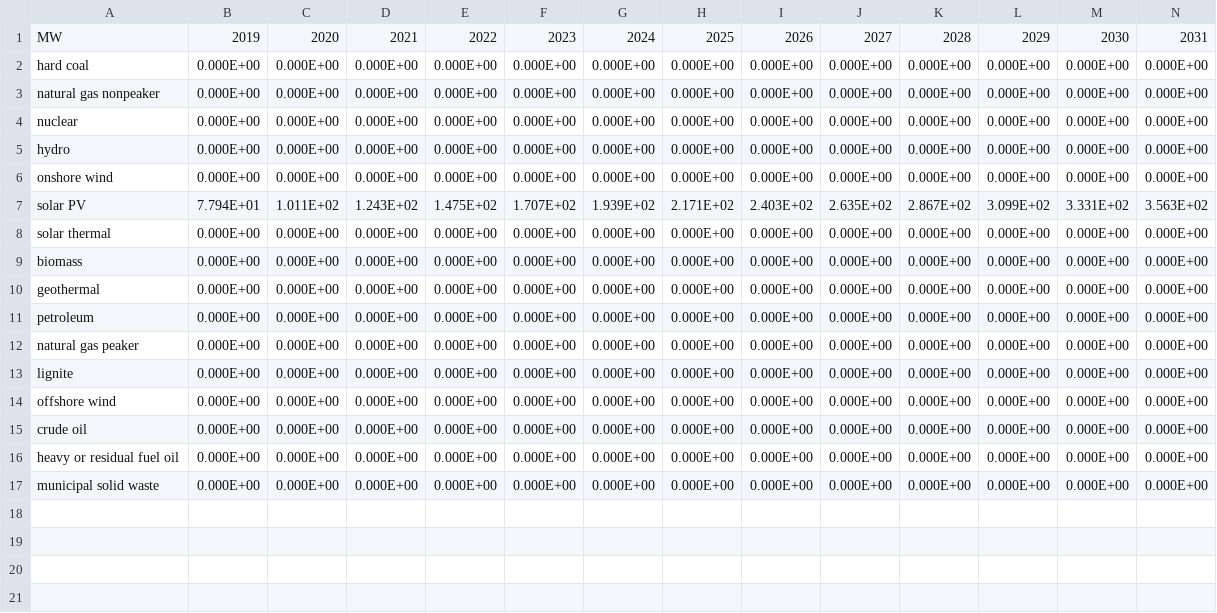
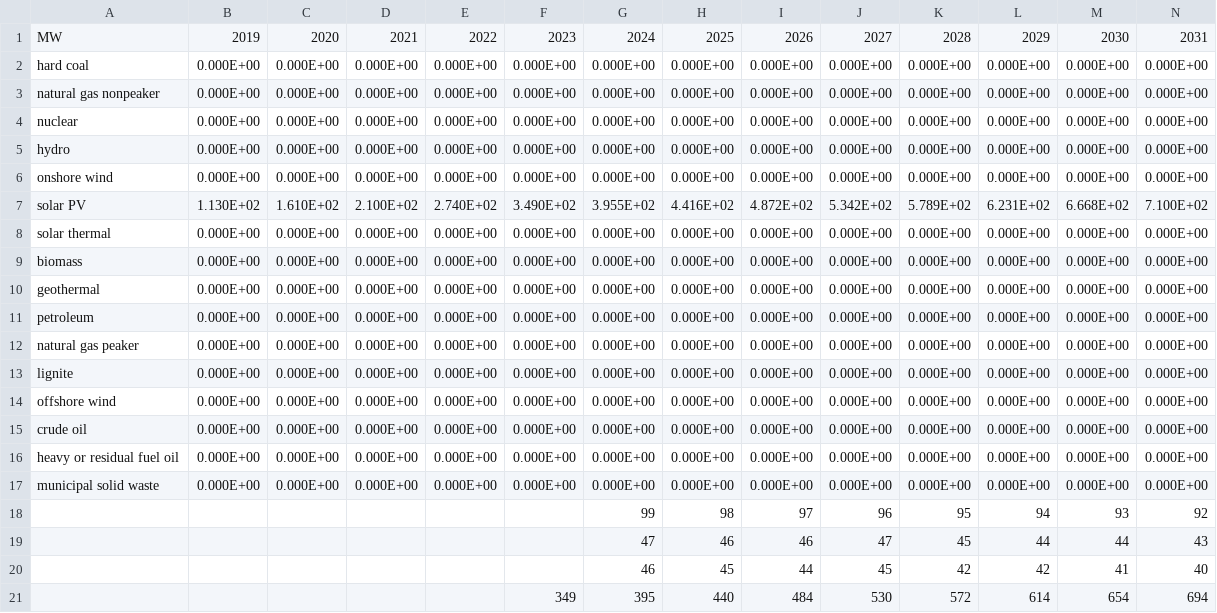
Before and after one commit to EnergyInnovation/eps-mexico, a CSV file: InputData/bldgs/BDEQ/BDEQ-BDESC-rural-residential.csv, drawn as a sheet; only a part is shown; removed rows and columns are numbered as before the commit, all else as after; rows hold the shown columns only; the diff names each change by its address in the sheet, - before the commit and + after, or states it on an @@ line.

```diff
--- a/InputData/bldgs/BDEQ/BDEQ-BDESC-rural-residential.csv
+++ b/InputData/bldgs/BDEQ/BDEQ-BDESC-rural-residential.csv
-row 7: solar PV | 7.794E+01 | 1.011E+02 | 1.243E+02 | 1.475E+02 | 1.707E+02 | 1.939E+02 | 2.171E+02 | 2.403E+02 | 2.635E+02 | 2.867E+02 | 3.099E+02 | 3.331E+02 | 3.563E+02
+row 7: solar PV | 1.130E+02 | 1.610E+02 | 2.100E+02 | 2.740E+02 | 3.490E+02 | 3.955E+02 | 4.416E+02 | 4.872E+02 | 5.342E+02 | 5.789E+02 | 6.231E+02 | 6.668E+02 | 7.100E+02
+row 18:  |  |  |  |  |  | 99 | 98 | 97 | 96 | 95 | 94 | 93 | 92
+row 19:  |  |  |  |  |  | 47 | 46 | 46 | 47 | 45 | 44 | 44 | 43
+row 20:  |  |  |  |  |  | 46 | 45 | 44 | 45 | 42 | 42 | 41 | 40
+row 21:  |  |  |  |  | 349 | 395 | 440 | 484 | 530 | 572 | 614 | 654 | 694
```
Also changed, not shown: InputData/bldgs/BDEQ/BDEQ-BDESC-commercial.csv, InputData/bldgs/BDEQ/BDEQ-BDESC-urban-residential.csv, 4 other files.
